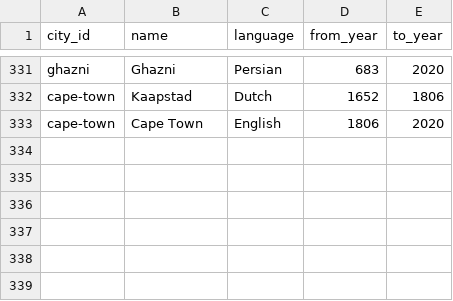
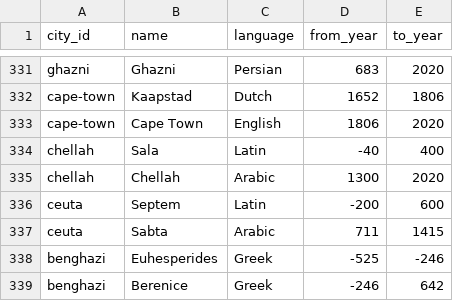
Before and after one commit to paleomitchelljs/timeline, a CSV file: data/names.csv, drawn as a sheet; only a part is shown, gaps mark what is left out; the diff names each change by its address in the sheet, - before the commit and + after, or states it on an @@ line.

```diff
--- a/data/names.csv
+++ b/data/names.csv
+row 334: chellah | Sala | Latin | -40 | 400
+row 335: chellah | Chellah | Arabic | 1300 | 2020
+row 336: ceuta | Septem | Latin | -200 | 600
+row 337: ceuta | Sabta | Arabic | 711 | 1415
+row 338: benghazi | Euhesperides | Greek | -525 | -246
+row 339: benghazi | Berenice | Greek | -246 | 642
```
Also changed, not shown: 2 other files.
